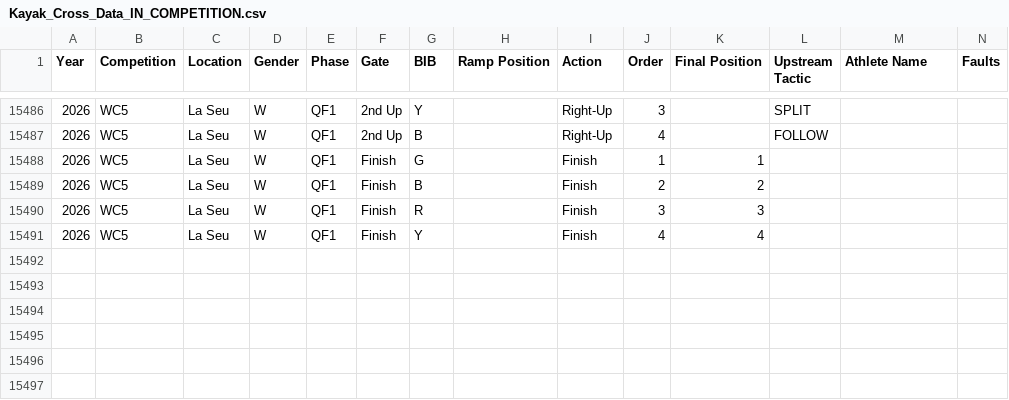
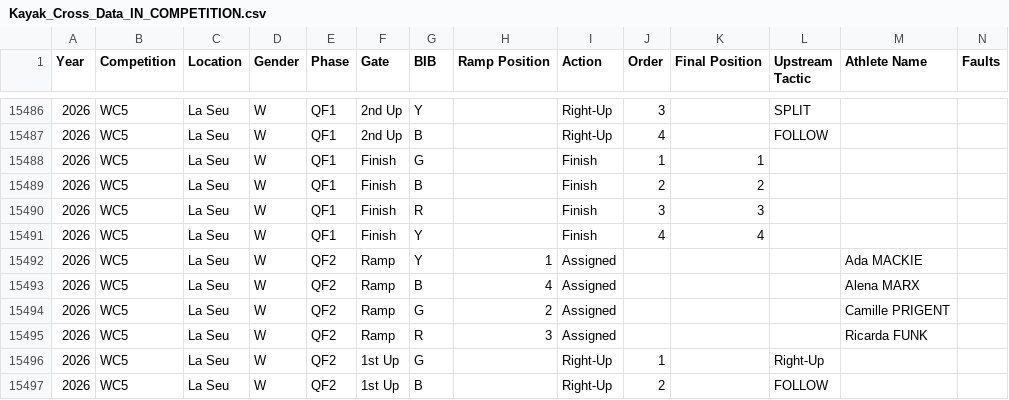
Before and after one commit to katrina-sutherland/kx_tagger, a CSV file: data/Kayak_Cross_Data_IN_COMPETITION.csv, drawn as a sheet; only a part is shown, gaps mark what is left out; rows hold the shown columns only; the diff names each change by its address in the sheet, - before the commit and + after, or states it on an @@ line.

Commit message:
Automated update for In-Competition Report: Kayak_Cross_Data_IN_COMPETITION.csv

```diff
--- a/data/Kayak_Cross_Data_IN_COMPETITION.csv
+++ b/data/Kayak_Cross_Data_IN_COMPETITION.csv
+row 15492: 2026 | WC5 | La Seu | W | QF2 | Ramp | Y | 1 | Assigned |  |  |  | Ada MACKIE
+row 15493: 2026 | WC5 | La Seu | W | QF2 | Ramp | B | 4 | Assigned |  |  |  | Alena MARX
+row 15494: 2026 | WC5 | La Seu | W | QF2 | Ramp | G | 2 | Assigned |  |  |  | Camille PRIGENT
+row 15495: 2026 | WC5 | La Seu | W | QF2 | Ramp | R | 3 | Assigned |  |  |  | Ricarda FUNK
+row 15496: 2026 | WC5 | La Seu | W | QF2 | 1st Up | G |  | Right-Up | 1 |  | Right-Up
+row 15497: 2026 | WC5 | La Seu | W | QF2 | 1st Up | B |  | Right-Up | 2 |  | FOLLOW
```
